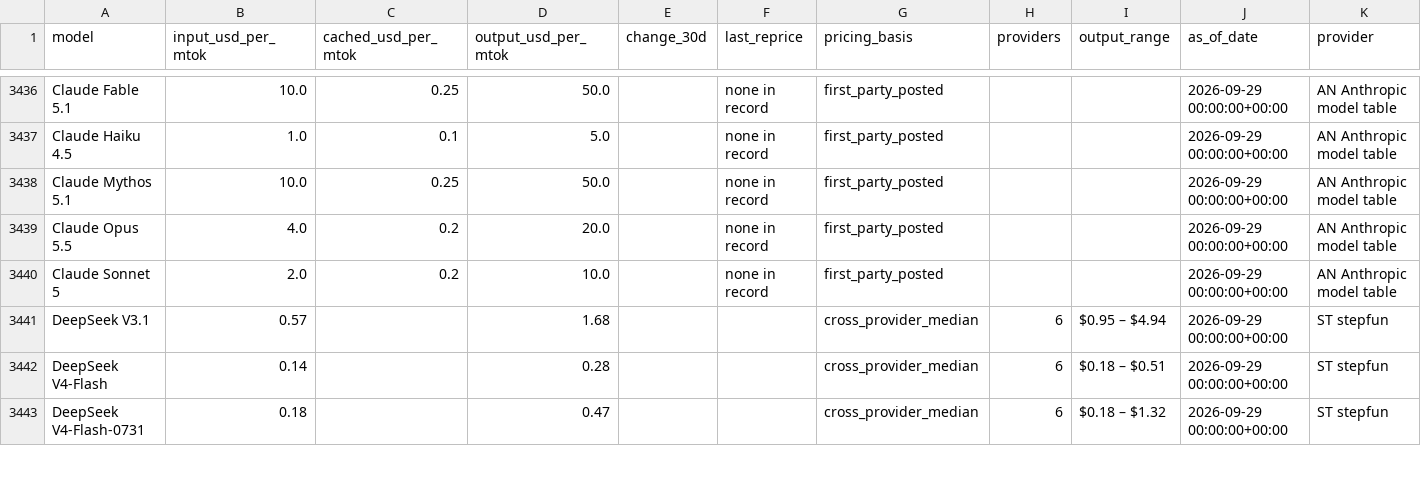
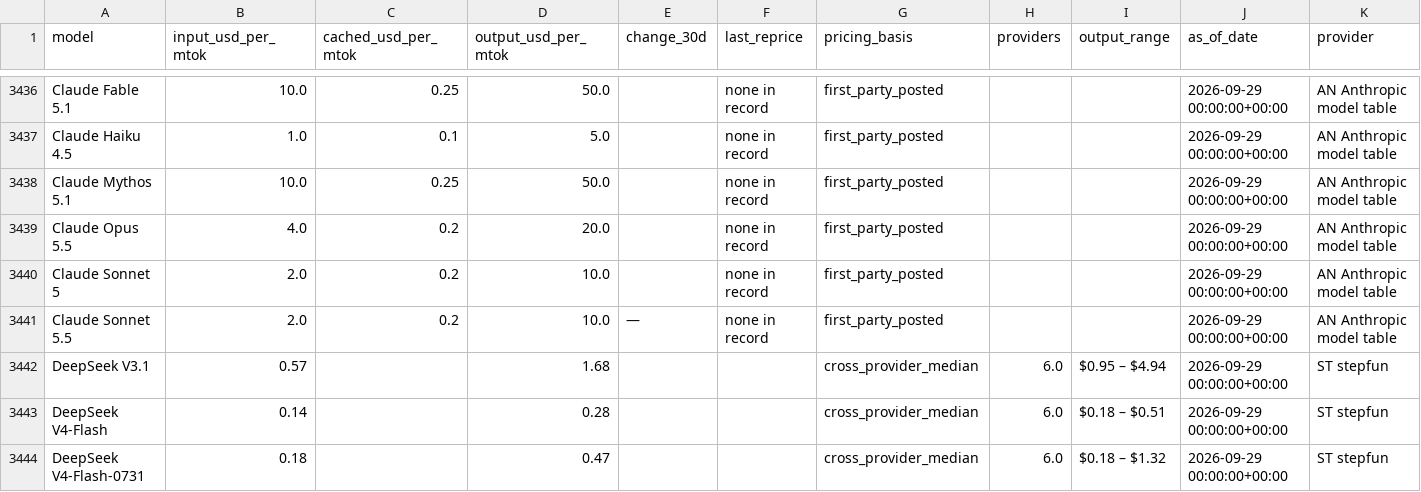
Before and after one commit to charlieamadeus/bipp-streamlit, a CSV file: data/history/tokens.csv, drawn as a sheet; only a part is shown, gaps mark what is left out; the diff covers the shown part only.

```diff
--- a/data/history/tokens.csv
+++ b/data/history/tokens.csv
@@ -3440,4 +3440,5 @@ Claude Opus 5.5,4.0,0.2,20.0,,none in record,first_party_posted,,,2026-09-29 00:
 Claude Sonnet 5,2.0,0.2,10.0,,none in record,first_party_posted,,,2026-09-29 00:00:00+00:00,AN  Anthropic model table
-DeepSeek V3.1,0.57,,1.68,,,cross_provider_median,6,$0.95 – $4.94,2026-09-29 00:00:00+00:00,ST  stepfun
-DeepSeek V4-Flash,0.14,,0.28,,,cross_provider_median,6,$0.18 – $0.51,2026-09-29 00:00:00+00:00,ST  stepfun
-DeepSeek V4-Flash-0731,0.18,,0.47,,,cross_provider_median,6,$0.18 – $1.32,2026-09-29 00:00:00+00:00,ST  stepfun
+Claude Sonnet 5.5,2.0,0.2,10.0,—,none in record,first_party_posted,,,2026-09-29 00:00:00+00:00,AN  Anthropic model table
+DeepSeek V3.1,0.57,,1.68,,,cross_provider_median,6.0,$0.95 – $4.94,2026-09-29 00:00:00+00:00,ST  stepfun
+DeepSeek V4-Flash,0.14,,0.28,,,cross_provider_median,6.0,$0.18 – $0.51,2026-09-29 00:00:00+00:00,ST  stepfun
+DeepSeek V4-Flash-0731,0.18,,0.47,,,cross_provider_median,6.0,$0.18 – $1.32,2026-09-29 00:00:00+00:00,ST  stepfun
```
Also changed, not shown: 2 added rows and 13 edited cells elsewhere in this file, 1 other file.
